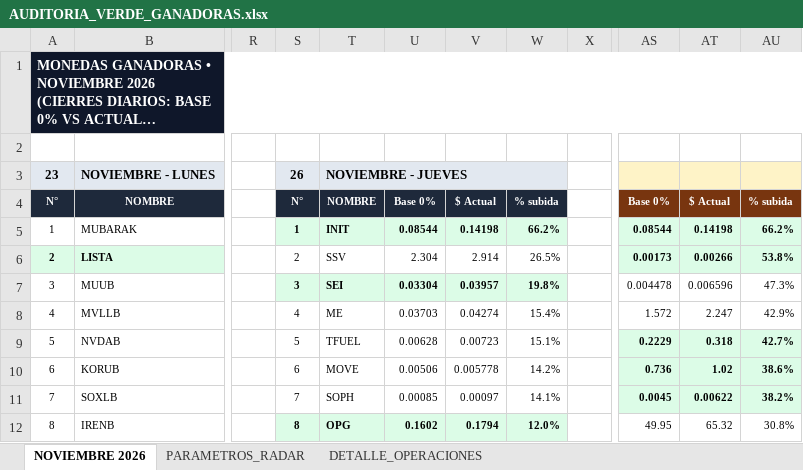
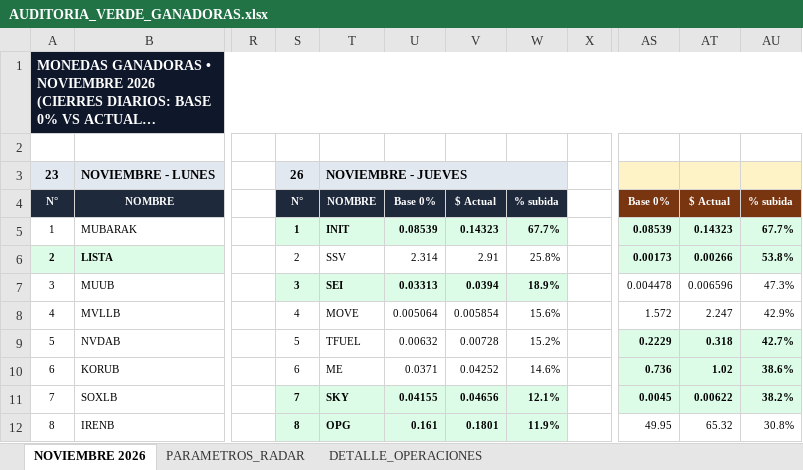
Before and after one commit to kjanoto-coder/panel-cripto, an Excel workbook: AUDITORIA_VERDE_GANADORAS.xlsx, sheet NOVIEMBRE 2026, drawn as a sheet; only a part is shown, gaps mark what is left out; long unchanged cells end in …; values as stored, in another font and other column widths than the file's, no borders; the diff covers the shown part only; the diff names each change by its address in the sheet, - before the commit and + after, or states it on an @@ line.

```diff
--- a/AUDITORIA_VERDE_GANADORAS.xlsx (sheet NOVIEMBRE 2026)
+++ b/AUDITORIA_VERDE_GANADORAS.xlsx (sheet NOVIEMBRE 2026)
-U5: 0.08544
+U5: 0.08539
-V5: 0.14198
+V5: 0.14323
-W5: 66.2%
+W5: 67.7%
-AS5: 0.08544
+AS5: 0.08539
-AT5: 0.14198
+AT5: 0.14323
-AU5: 66.2%
+AU5: 67.7%
-U6: 2.304
+U6: 2.314
-V6: 2.914
+V6: 2.91
-W6: 26.5%
+W6: 25.8%
-U7: 0.03304
+U7: 0.03313
-V7: 0.03957
+V7: 0.0394
-W7: 19.8%
+W7: 18.9%
-T8: ME
+T8: MOVE
-U8: 0.03703
+U8: 0.005064
-V8: 0.04274
+V8: 0.005854
-W8: 15.4%
+W8: 15.6%
-U9: 0.00628
+U9: 0.00632
-V9: 0.00723
+V9: 0.00728
-W9: 15.1%
+W9: 15.2%
-T10: MOVE
+T10: ME
-U10: 0.00506
+U10: 0.0371
-V10: 0.005778
+V10: 0.04252
-W10: 14.2%
+W10: 14.6%
@@ S11:W11 fill: none → #DCFCE7, bold: off → on @@
-T11: SOPH
+T11: SKY
-U11: 0.00085
+U11: 0.04155
-V11: 0.00097
+V11: 0.04656
-W11: 14.1%
+W11: 12.1%
-U12: 0.1602
+U12: 0.161
-V12: 0.1794
+V12: 0.1801
-W12: 12.0%
+W12: 11.9%
```
Also changed, not shown: 47 edited cells and cell formats elsewhere in this sheet, sheet DETALLE_OPERACIONES, sheet PARAMETROS_RADAR, 1 other file.
